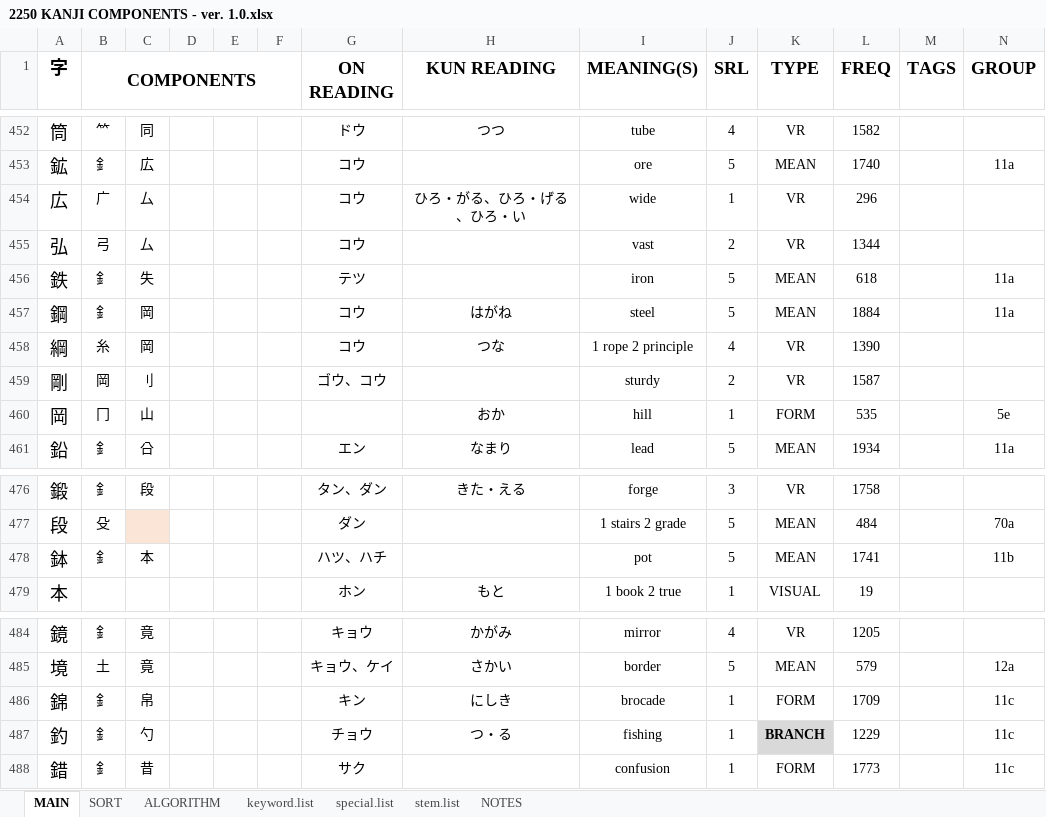
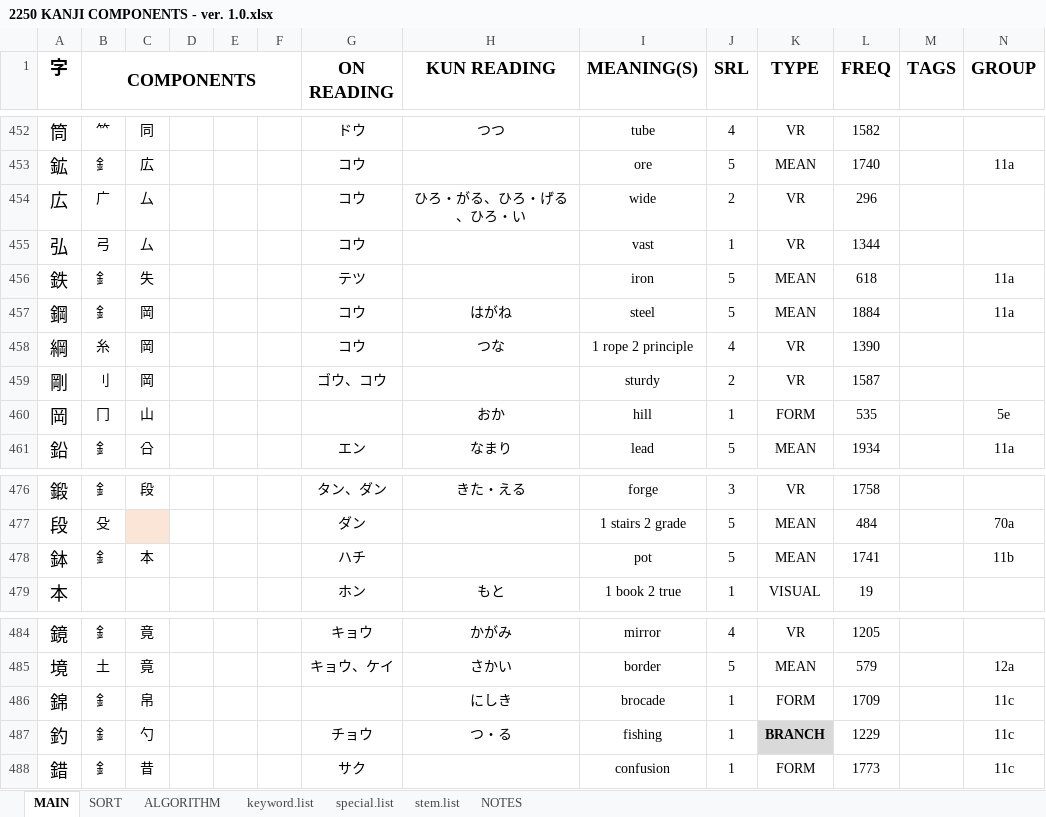
Before and after one commit to tonykoval/kanji-mbo, an Excel workbook: 2250 KANJI COMPONENTS - ver. 1.0.xlsx, sheet MAIN, drawn as a sheet; only a part is shown, gaps mark what is left out; values as stored, in another font and other column widths than the file's, no borders; the diff names each change by its address in the sheet, - before the commit and + after, or states it on an @@ line.

Commit message:
update 金
弘 changed SR, 鉢 removed ハツ, 錦 removed キン, etc.

```diff
--- a/2250 KANJI COMPONENTS - ver. 1.0.xlsx (sheet MAIN)
+++ b/2250 KANJI COMPONENTS - ver. 1.0.xlsx (sheet MAIN)
-J454 (SRL): 1
+J454 (SRL): 2
-J455 (SRL): 2
+J455 (SRL): 1
-B459 (COMPONENTS): 岡
+B459 (COMPONENTS): 刂
-C459: 刂
+C459: 岡
-G478 (ON READING): ハツ、ハチ
+G478 (ON READING): ハチ
-G486 (ON READING): キン
+G486 (ON READING): (empty)
```
